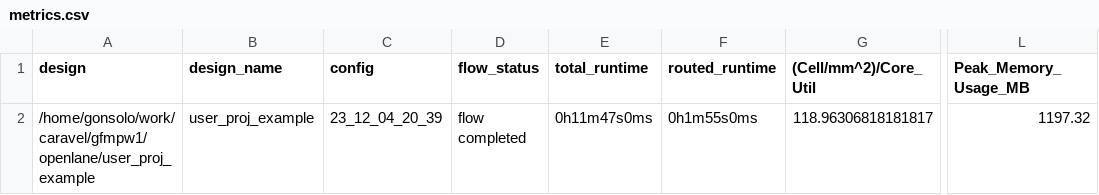
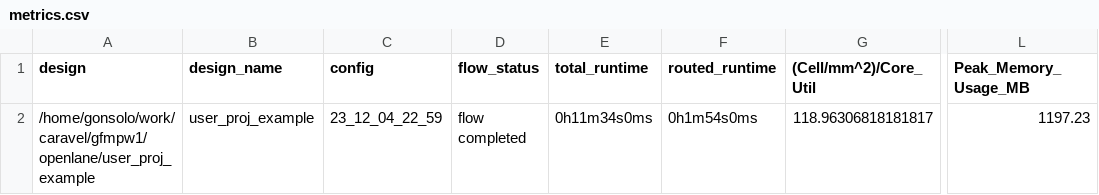
Before and after one commit to gonsolo/caravel_gfmpw1, a CSV file: signoff/user_proj_example/metrics.csv, drawn as a sheet; only a part is shown, gaps mark what is left out; the diff names each change by its address in the sheet, - before the commit and + after, or states it on an @@ line.

```diff
--- a/signoff/user_proj_example/metrics.csv
+++ b/signoff/user_proj_example/metrics.csv
-C2 (config): 23_12_04_20_39
+C2 (config): 23_12_04_22_59
-E2 (total_runtime): 0h11m47s0ms
+E2 (total_runtime): 0h11m34s0ms
-F2 (routed_runtime): 0h1m55s0ms
+F2 (routed_runtime): 0h1m54s0ms
-L2 (Peak_Memory_Usage_MB): 1197.32
+L2 (Peak_Memory_Usage_MB): 1197.23
```
Also changed, not shown: signoff/user_project_wrapper/metrics.csv, 9 other files.
